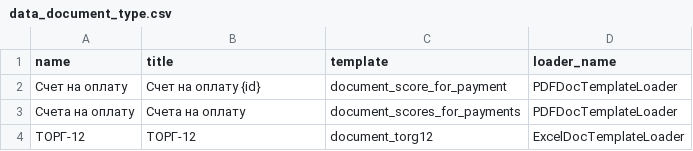
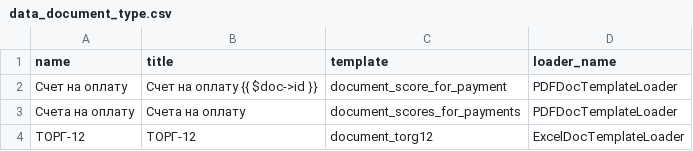
Before and after one commit to ArtARTs36/ControlPasec-Laravel, a CSV file: database/seeds/data/data_document_type.csv, drawn as a sheet.

Commit message:
DocumentCreator

```diff
--- a/database/seeds/data/data_document_type.csv
+++ b/database/seeds/data/data_document_type.csv
@@ -1,3 +1,3 @@
 name;title;template;loader_name
-Счет на оплату;Счет на оплату {id};document_score_for_payment;PDFDocTemplateLoader
+Счет на оплату;Счет на оплату {{ $doc->id }};document_score_for_payment;PDFDocTemplateLoader
 Счета на оплату;Счета на оплату;document_scores_for_payments;PDFDocTemplateLoader
```
Also changed, not shown: 7 other files.
